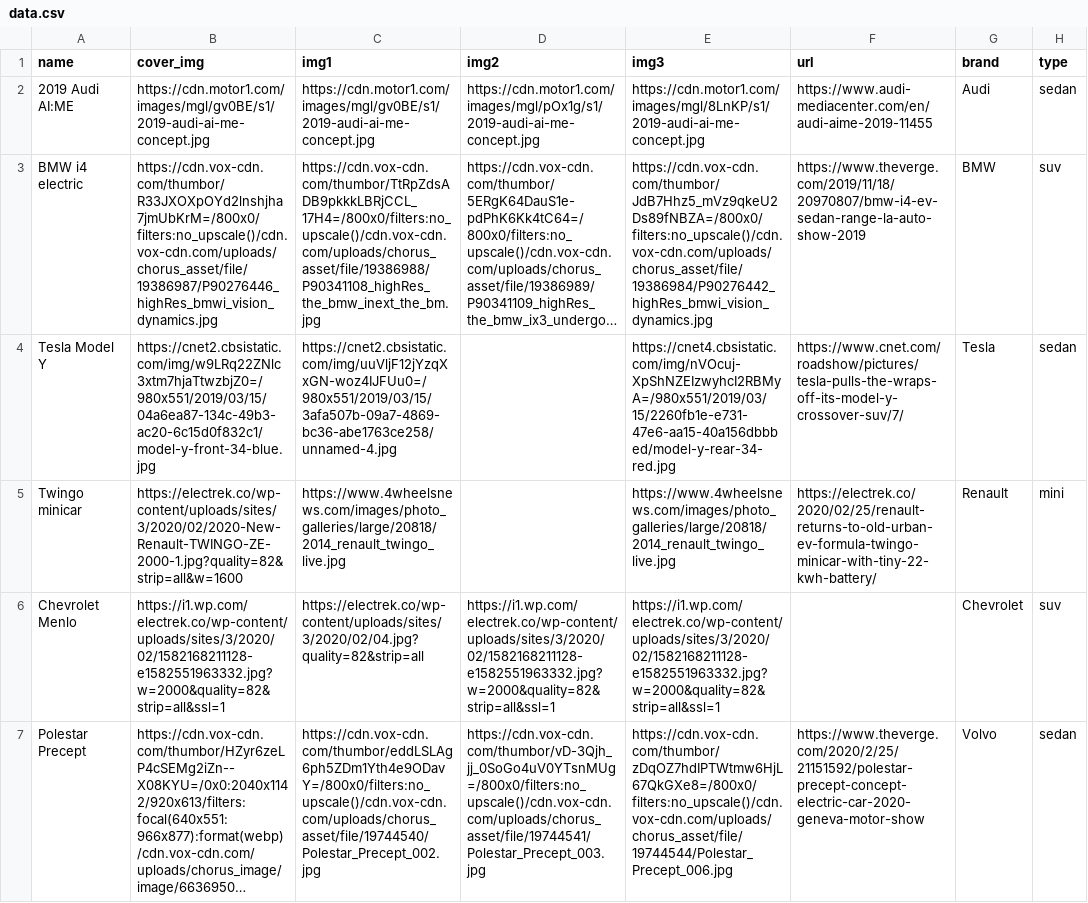
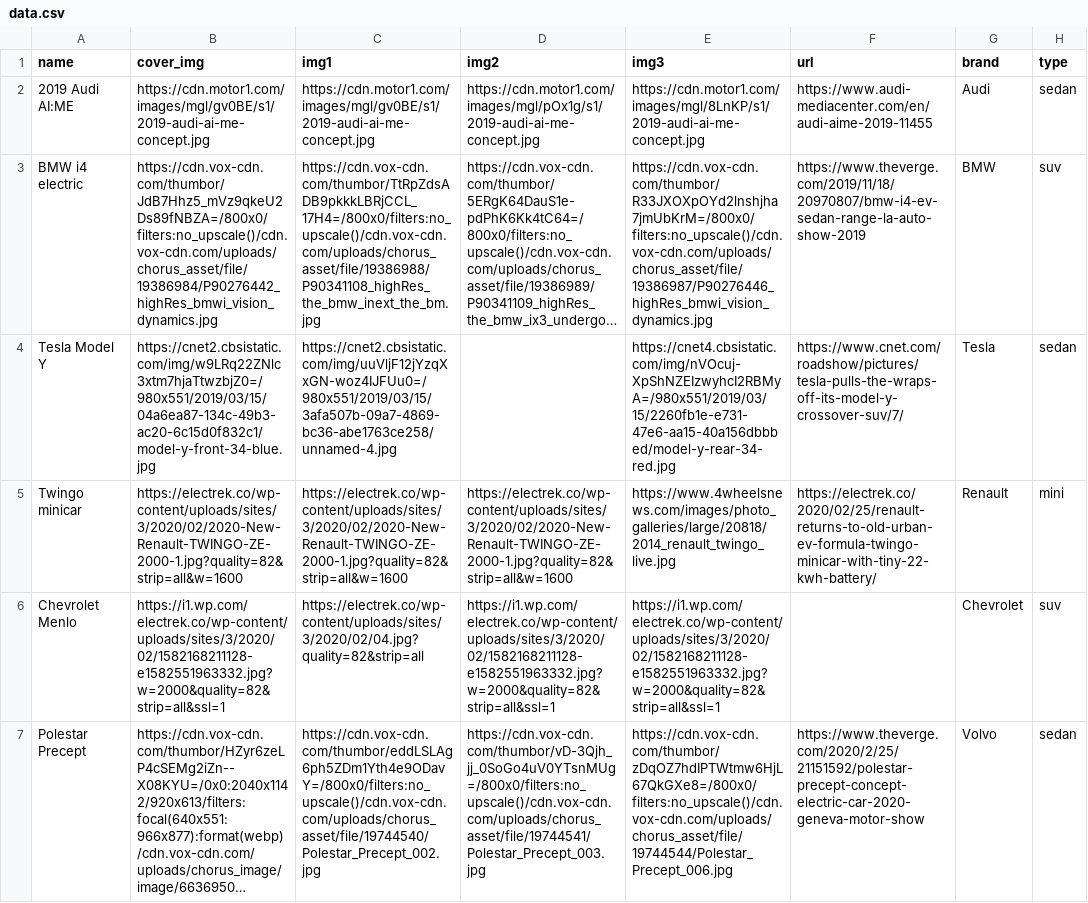
Before and after one commit to 3milychu/demo, a CSV file: data.csv, drawn as a sheet; long unchanged cells end in …; the diff names each change by its address in the sheet, - before the commit and + after, or states it on an @@ line.

Commit message:
update

```diff
--- a/data.csv
+++ b/data.csv
-B3 (cover_img): https://cdn.vox-cdn.com/thumbor/R33JXOXpOYd2lnshjha7jmUbKrM=/800x0/filters:no_upscale()/cdn.vox-cdn.com/uploads/chorus_asset/file/19386987/P90276446_highRes_bmwi_vision_dynamics.jpg
+B3 (cover_img): https://cdn.vox-cdn.com/thumbor/JdB7Hhz5_mVz9qkeU2Ds89fNBZA=/800x0/filters:no_upscale()/cdn.vox-cdn.com/uploads/chorus_asset/file/19386984/P90276442_highRes_bmwi_vision_dynamics.jpg
-E3 (img3): https://cdn.vox-cdn.com/thumbor/JdB7Hhz5_mVz9qkeU2Ds89fNBZA=/800x0/filters:no_upscale()/cdn.vox-cdn.com/uploads/chorus_asset/file/19386984/P90276442_highRes_bmwi_vision_dynamics.jpg
+E3 (img3): https://cdn.vox-cdn.com/thumbor/R33JXOXpOYd2lnshjha7jmUbKrM=/800x0/filters:no_upscale()/cdn.vox-cdn.com/uploads/chorus_asset/file/19386987/P90276446_highRes_bmwi_vision_dynamics.jpg
-C5 (img1): https://www.4wheelsnews.com/images/photo_galleries/large/20818/2014_renault_twingo_live.jpg
+C5 (img1): https://electrek.co/wp-content/uploads/sites/3/2020/02/2020-New-Renault-TWINGO-ZE-2000-1.jpg?quality=82&strip=all&w=1600
-D5 (img2): (empty)
+D5 (img2): https://electrek.co/wp-content/uploads/sites/3/2020/02/2020-New-Renault-TWINGO-ZE-2000-1.jpg?quality=82&strip=all&w=1600
```
